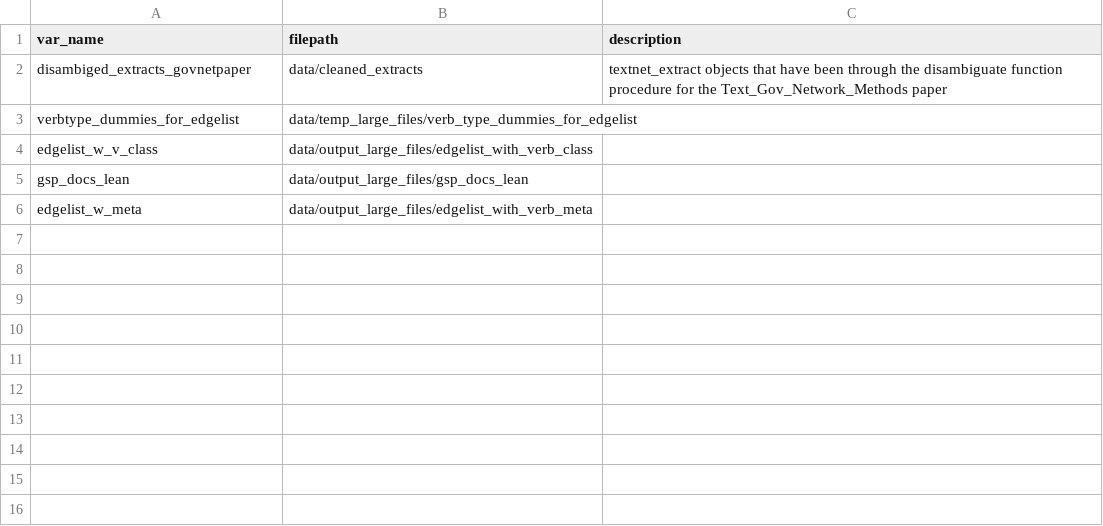
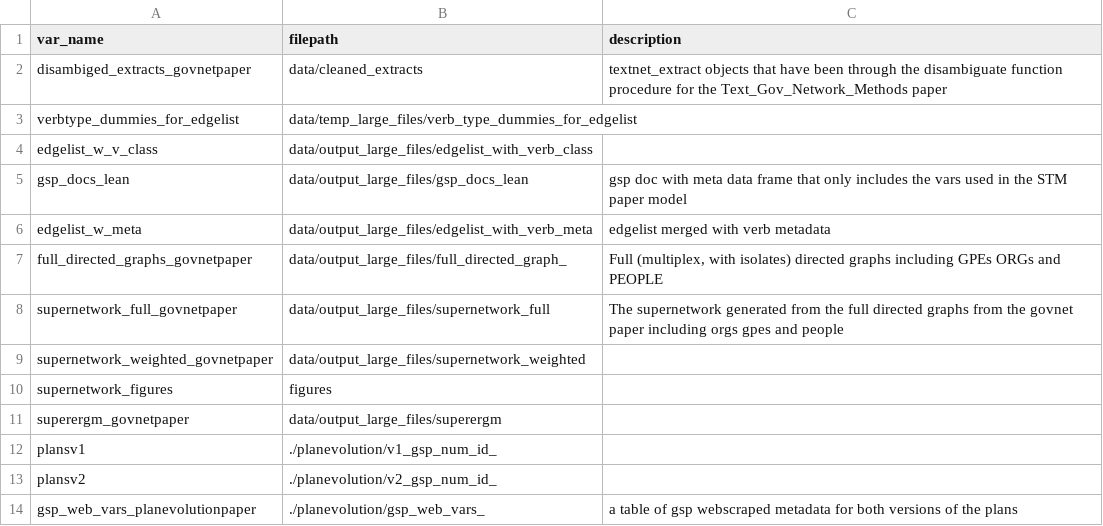
Before and after one commit to ucd-cepb/kings, a CSV file: filekey.csv, drawn as a sheet.

Commit message:
added more files to filekey

```diff
--- a/filekey.csv
+++ b/filekey.csv
@@ -4,3 +4,11 @@ verbtype_dummies_for_edgelist,data/temp_large_files/verb_type_dummies_for_edgeli
 edgelist_w_v_class,data/output_large_files/edgelist_with_verb_class,
-gsp_docs_lean,data/output_large_files/gsp_docs_lean,
-edgelist_w_meta,data/output_large_files/edgelist_with_verb_meta,
+gsp_docs_lean,data/output_large_files/gsp_docs_lean,gsp doc with meta data frame that only includes the vars used in the STM paper model
+edgelist_w_meta,data/output_large_files/edgelist_with_verb_meta,edgelist merged with verb metadata
+full_directed_graphs_govnetpaper,data/output_large_files/full_directed_graph_,"Full (multiplex, with isolates) directed graphs including GPEs ORGs and PEOPLE"
+supernetwork_full_govnetpaper,data/output_large_files/supernetwork_full,The supernetwork generated from the full directed graphs from the govnet paper including orgs gpes and people
+supernetwork_weighted_govnetpaper,data/output_large_files/supernetwork_weighted,
+supernetwork_figures,figures,
+superergm_govnetpaper,data/output_large_files/superergm,
+plansv1,./planevolution/v1_gsp_num_id_,
+plansv2,./planevolution/v2_gsp_num_id_,
+gsp_web_vars_planevolutionpaper,./planevolution/gsp_web_vars_,a table of gsp webscraped metadata for both versions of the plans
```
